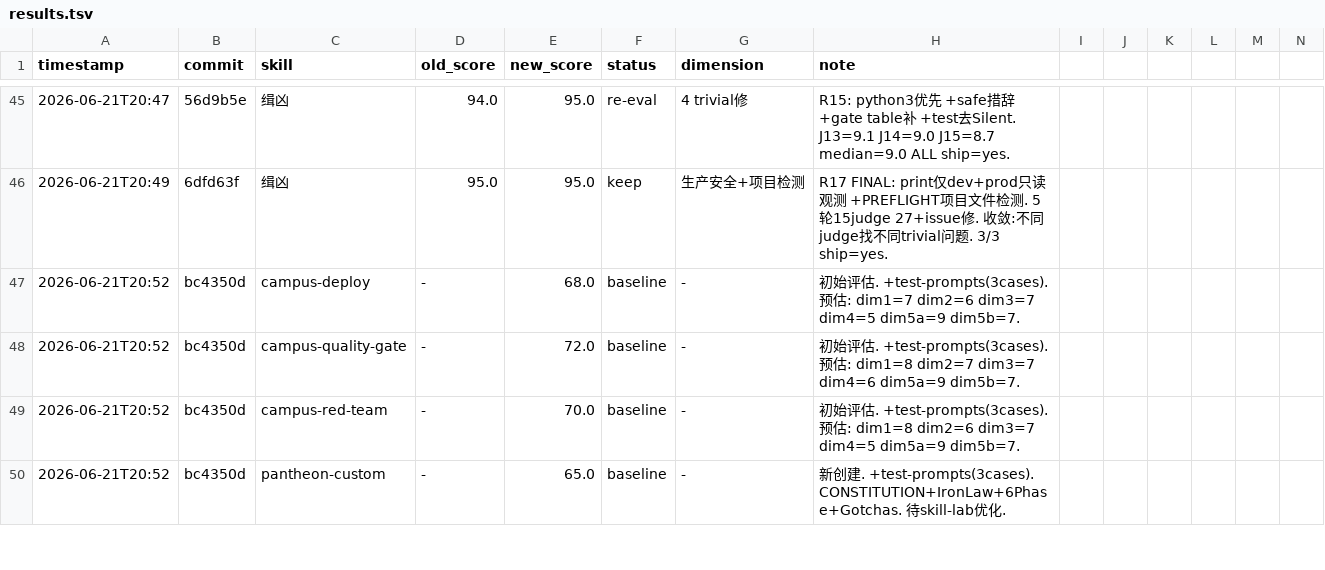
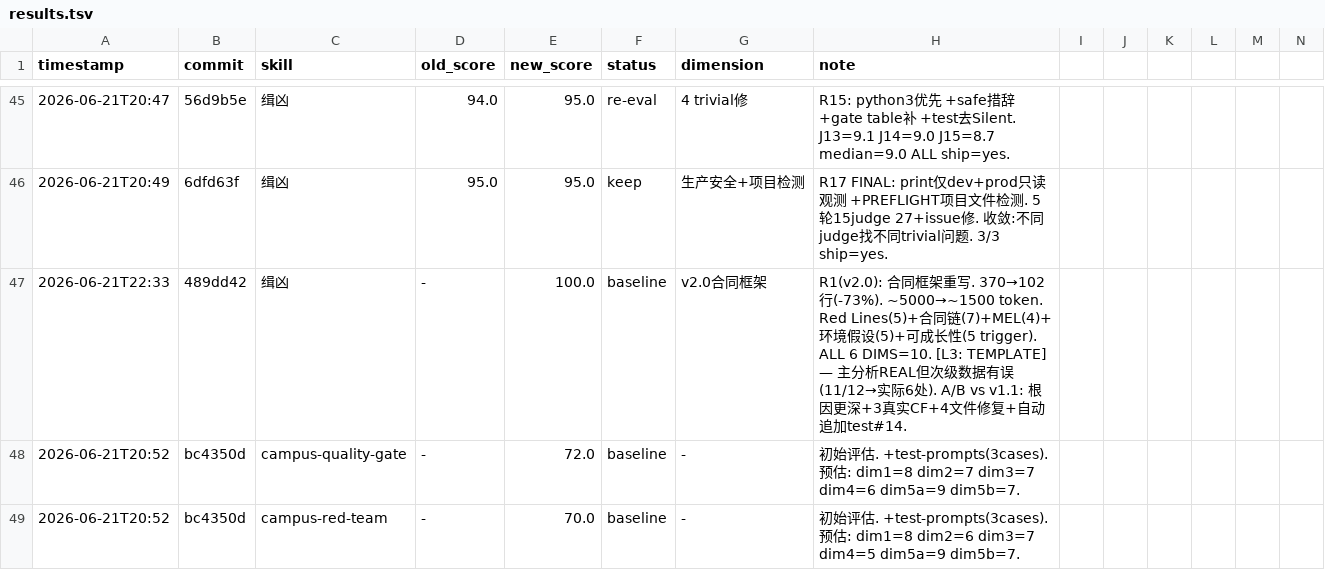
Before and after one commit to FYFran/campus-instant-messenger, a TSV file: .claude/skills/skill-lab/results.tsv, drawn as a sheet; only a part is shown, gaps mark what is left out; the shorter side is filled out with more unchanged rows; removed rows and columns are numbered as before the commit, all else as after; rows hold the shown columns only; the diff names each change by its address in the sheet, - before the commit and + after, or states it on an @@ line.

```diff
--- a/.claude/skills/skill-lab/results.tsv
+++ b/.claude/skills/skill-lab/results.tsv
-row 47: 2026-06-21T20:52 | bc4350d | campus-deploy | - | 68.0 | baseline | - | 初始评估. +test-prompts(3cases). 预估: dim1=7 dim2=6 dim3=7 dim4=5 dim5a=9 dim5b=7.
+row 47: 2026-06-21T22:33 | 489dd42 | 缉凶 | - | 100.0 | baseline | v2.0合同框架 | R1(v2.0): 合同框架重写. 370→102行(-73%). ~5000→~1500 token. Red Lines(5)+合同链(7)+MEL(4)+环境假设(5)+可成长性(5 trigger). ALL 6 DIMS=10. [L3: TEMPLATE] — 主分析REAL但次级数据有误(11/12→实际6处). A/B vs v1.1: 根因更深+3真实CF+4文件修复+自动追加test#14.
```
